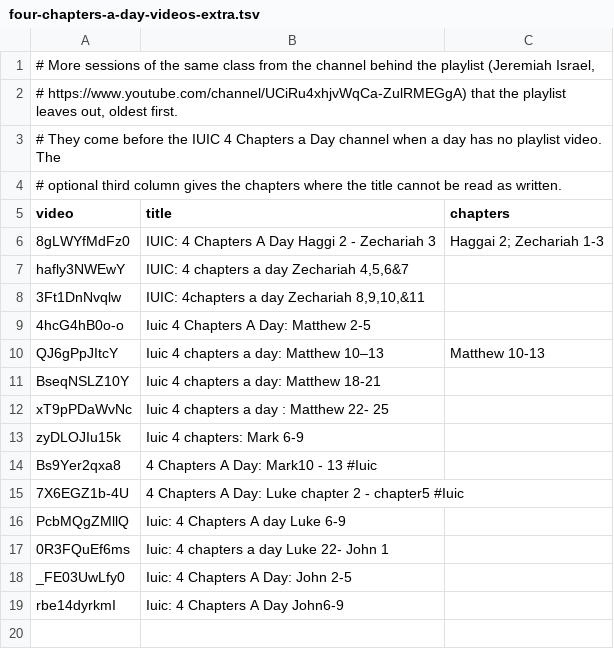
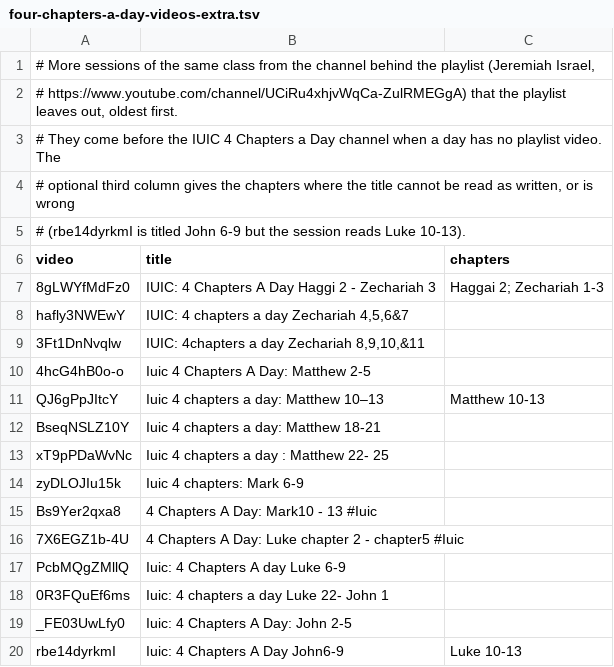
Before and after one commit to DevSecObie/cyberjudah-app, a TSV file: apps/expo/scripts/data/four-chapters-a-day-videos-extra.tsv, drawn as a sheet.

```diff
--- a/apps/expo/scripts/data/four-chapters-a-day-videos-extra.tsv
+++ b/apps/expo/scripts/data/four-chapters-a-day-videos-extra.tsv
@@ -3,3 +3,4 @@
 # They come before the IUIC 4 Chapters a Day channel when a day has no playlist video. The
-# optional third column gives the chapters where the title cannot be read as written.
+# optional third column gives the chapters where the title cannot be read as written, or is wrong
+# (rbe14dyrkmI is titled John 6-9 but the session reads Luke 10-13).
 video	title	chapters
@@ -18,2 +19,2 @@ PcbMQgZMllQ	Iuic: 4 Chapters A day Luke 6-9
 _FE03UwLfy0	Iuic: 4 Chapters A Day: John 2-5
-rbe14dyrkmI	Iuic: 4 Chapters A Day John6-9
+rbe14dyrkmI	Iuic: 4 Chapters A Day John6-9	Luke 10-13
```
Also changed, not shown: 1 other file.
